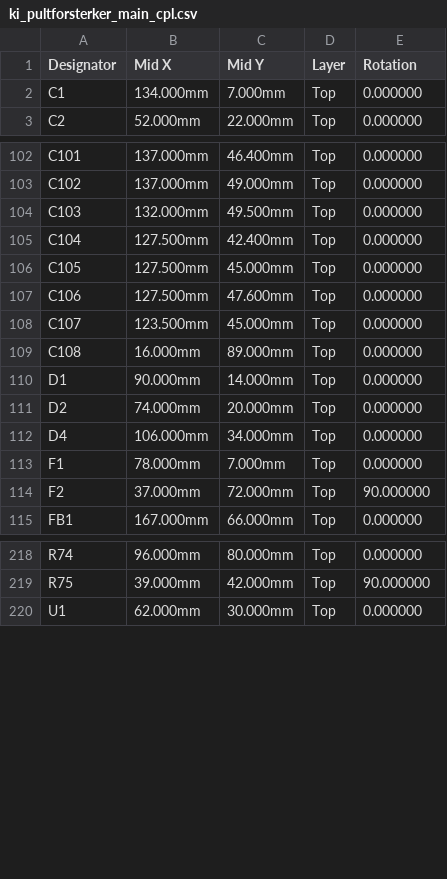
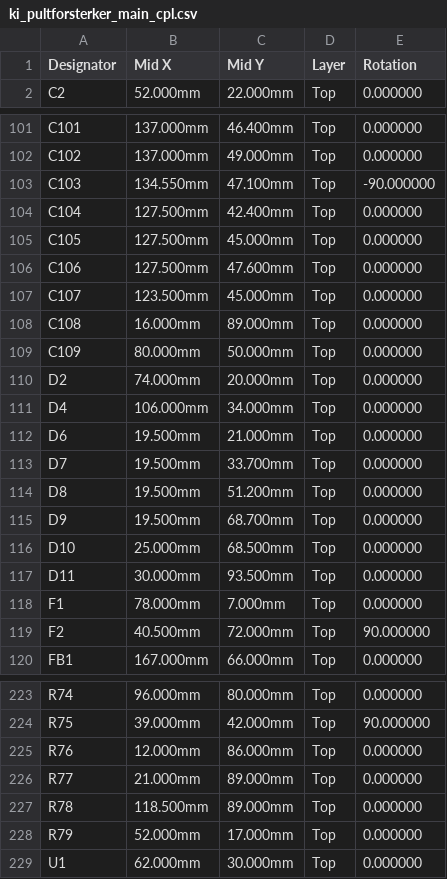
Before and after one commit to SebastianKristo/pult-forsterker, a CSV file: pcb/produksjon/ki_pultforsterker_main_cpl.csv, drawn as a sheet; only a part is shown, gaps mark what is left out; the diff covers the shown part only.

```diff
--- a/pcb/produksjon/ki_pultforsterker_main_cpl.csv
+++ b/pcb/produksjon/ki_pultforsterker_main_cpl.csv
@@ -1,3 +1,2 @@
 Designator,Mid X,Mid Y,Layer,Rotation
-C1,134.000mm,7.000mm,Top,0.000000
 C2,52.000mm,22.000mm,Top,0.000000
@@ -103,3 +102,3 @@ C101,137.000mm,46.400mm,Top,0.000000
 C102,137.000mm,49.000mm,Top,0.000000
-C103,132.000mm,49.500mm,Top,0.000000
+C103,134.550mm,47.100mm,Top,-90.000000
 C104,127.500mm,42.400mm,Top,0.000000
@@ -109,7 +108,13 @@ C107,123.500mm,45.000mm,Top,0.000000
 C108,16.000mm,89.000mm,Top,0.000000
-D1,90.000mm,14.000mm,Top,0.000000
+C109,80.000mm,50.000mm,Top,0.000000
 D2,74.000mm,20.000mm,Top,0.000000
 D4,106.000mm,34.000mm,Top,0.000000
+D6,19.500mm,21.000mm,Top,0.000000
+D7,19.500mm,33.700mm,Top,0.000000
+D8,19.500mm,51.200mm,Top,0.000000
+D9,19.500mm,68.700mm,Top,0.000000
+D10,25.000mm,68.500mm,Top,0.000000
+D11,30.000mm,93.500mm,Top,0.000000
 F1,78.000mm,7.000mm,Top,0.000000
-F2,37.000mm,72.000mm,Top,90.000000
+F2,40.500mm,72.000mm,Top,90.000000
 FB1,167.000mm,66.000mm,Top,0.000000
@@ -219,2 +224,6 @@ R74,96.000mm,80.000mm,Top,0.000000
 R75,39.000mm,42.000mm,Top,90.000000
+R76,12.000mm,86.000mm,Top,0.000000
+R77,21.000mm,89.000mm,Top,0.000000
+R78,118.500mm,89.000mm,Top,0.000000
+R79,52.000mm,17.000mm,Top,0.000000
 U1,62.000mm,30.000mm,Top,0.000000
```
Also changed, not shown: 2 edited cells elsewhere in this file, pcb/bom.csv, pcb/produksjon/ki_pultforsterker_main_bom.csv, 22 other files.
